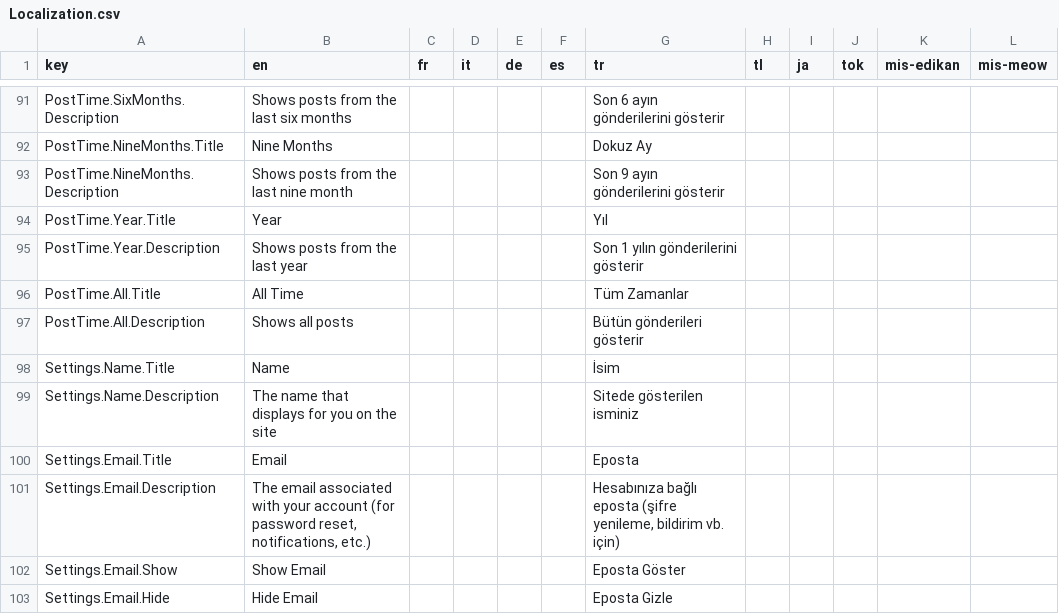
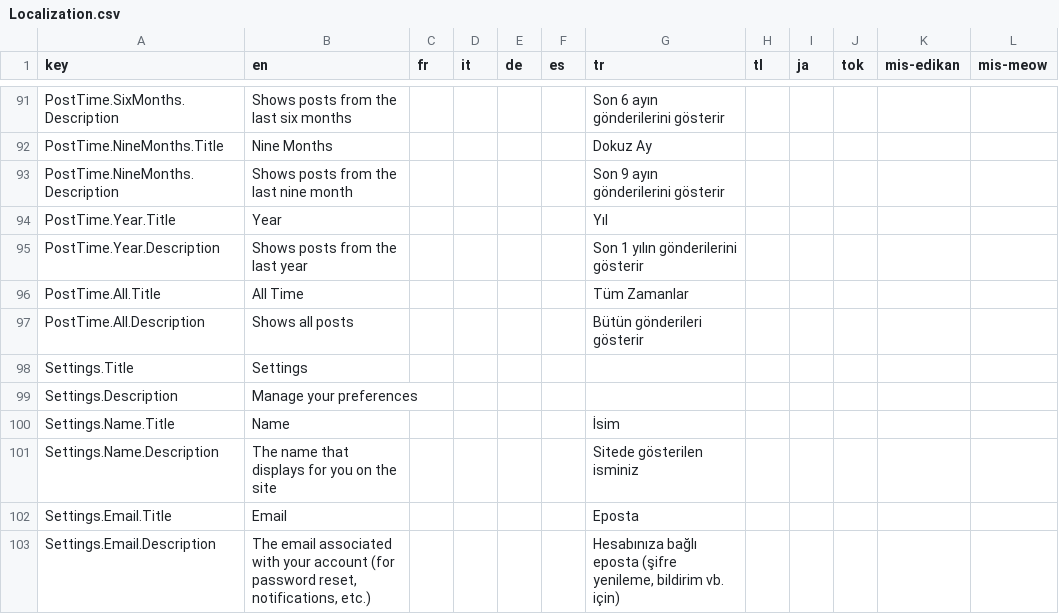
Before and after one commit to Down2Jam/Jamjar, a CSV file: tools/csv-to-json/Localization.csv, drawn as a sheet; only a part is shown, gaps mark what is left out; the shorter side is filled out with more unchanged rows; the diff covers the shown part only.

```diff
--- a/tools/csv-to-json/Localization.csv
+++ b/tools/csv-to-json/Localization.csv
@@ -97,2 +97,4 @@ PostTime.All.Title,All Time,,,,,Tüm Zamanlar,,,,,
 PostTime.All.Description,Shows all posts,,,,,Bütün gönderileri gösterir,,,,,
+Settings.Title,Settings,,,,,,,,,,
+Settings.Description,Manage your preferences,,,,,,,,,,
 Settings.Name.Title,Name,,,,,İsim,,,,,
```
Also changed, not shown: 25 added rows elsewhere in this file, 17 other files.
